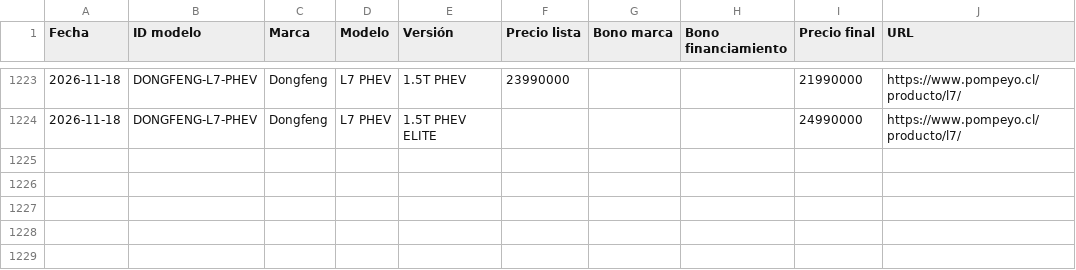
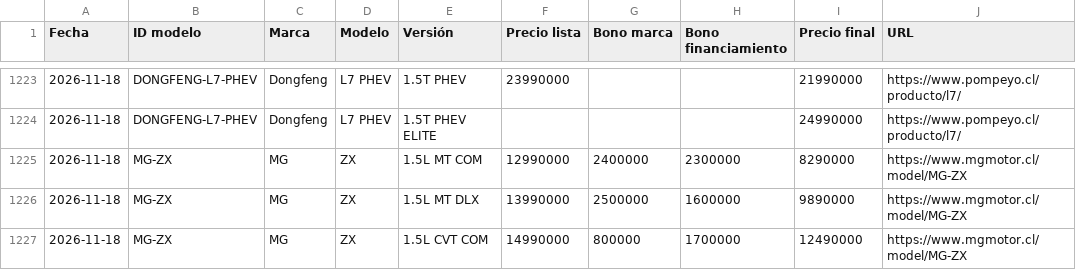
Before and after one commit to lucaskmcrf-source/precios-competencia, a CSV file: historial.csv, drawn as a sheet; only a part is shown, gaps mark what is left out.

```diff
--- a/historial.csv
+++ b/historial.csv
@@ -1224 +1224,4 @@ Fecha,ID modelo,Marca,Modelo,Versión,Precio lista,Bono marca,Bono financiamient
 2026-11-18,DONGFENG-L7-PHEV,Dongfeng,L7 PHEV,1.5T PHEV ELITE,,,,24990000,https://www.pompeyo.cl/producto/l7/
+2026-11-18,MG-ZX,MG,ZX,1.5L MT COM,12990000,2400000,2300000,8290000,https://www.mgmotor.cl/model/MG-ZX
+2026-11-18,MG-ZX,MG,ZX,1.5L MT DLX,13990000,2500000,1600000,9890000,https://www.mgmotor.cl/model/MG-ZX
+2026-11-18,MG-ZX,MG,ZX,1.5L CVT COM,14990000,800000,1700000,12490000,https://www.mgmotor.cl/model/MG-ZX
```
